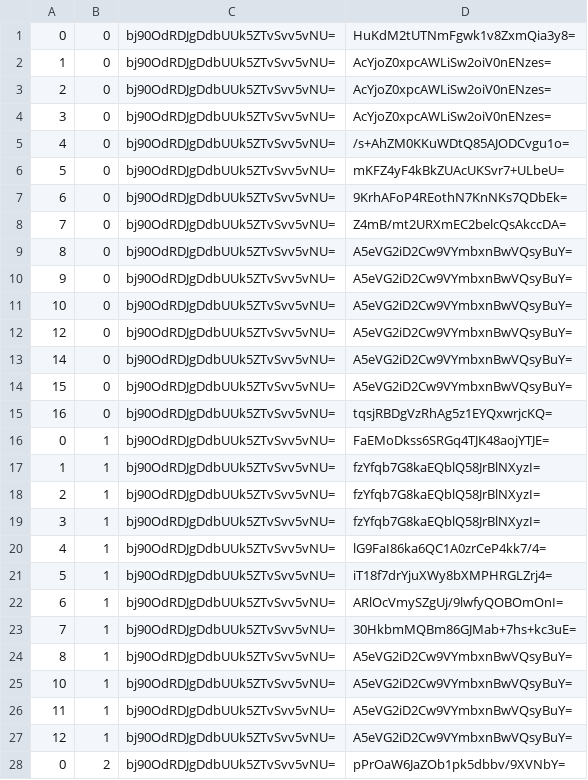
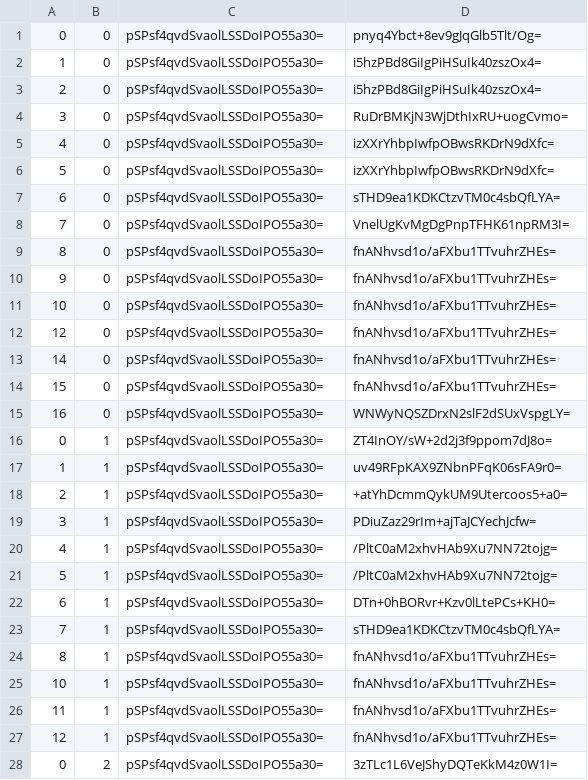
Before and after one commit to counterfitninja/chilled-end, a CSV file: tiles/zoom.-1/metadata/k.0.0.csv, drawn as a sheet; only a part is shown; the diff covers the shown part only.

```diff
--- a/tiles/zoom.-1/metadata/k.0.0.csv
+++ b/tiles/zoom.-1/metadata/k.0.0.csv
@@ -1,28 +1,28 @@
-0,0,bj90OdRDJgDdbUUk5ZTvSvv5vNU=,HuKdM2tUTNmFgwk1v8ZxmQia3y8=
-1,0,bj90OdRDJgDdbUUk5ZTvSvv5vNU=,AcYjoZ0xpcAWLiSw2oiV0nENzes=
-2,0,bj90OdRDJgDdbUUk5ZTvSvv5vNU=,AcYjoZ0xpcAWLiSw2oiV0nENzes=
-3,0,bj90OdRDJgDdbUUk5ZTvSvv5vNU=,AcYjoZ0xpcAWLiSw2oiV0nENzes=
-4,0,bj90OdRDJgDdbUUk5ZTvSvv5vNU=,/s+AhZM0KKuWDtQ85AJODCvgu1o=
-5,0,bj90OdRDJgDdbUUk5ZTvSvv5vNU=,mKFZ4yF4kBkZUAcUKSvr7+ULbeU=
-6,0,bj90OdRDJgDdbUUk5ZTvSvv5vNU=,9KrhAFoP4REothN7KnNKs7QDbEk=
-7,0,bj90OdRDJgDdbUUk5ZTvSvv5vNU=,Z4mB/mt2URXmEC2belcQsAkccDA=
-8,0,bj90OdRDJgDdbUUk5ZTvSvv5vNU=,A5eVG2iD2Cw9VYmbxnBwVQsyBuY=
-9,0,bj90OdRDJgDdbUUk5ZTvSvv5vNU=,A5eVG2iD2Cw9VYmbxnBwVQsyBuY=
-10,0,bj90OdRDJgDdbUUk5ZTvSvv5vNU=,A5eVG2iD2Cw9VYmbxnBwVQsyBuY=
-12,0,bj90OdRDJgDdbUUk5ZTvSvv5vNU=,A5eVG2iD2Cw9VYmbxnBwVQsyBuY=
-14,0,bj90OdRDJgDdbUUk5ZTvSvv5vNU=,A5eVG2iD2Cw9VYmbxnBwVQsyBuY=
-15,0,bj90OdRDJgDdbUUk5ZTvSvv5vNU=,A5eVG2iD2Cw9VYmbxnBwVQsyBuY=
-16,0,bj90OdRDJgDdbUUk5ZTvSvv5vNU=,tqsjRBDgVzRhAg5z1EYQxwrjcKQ=
-0,1,bj90OdRDJgDdbUUk5ZTvSvv5vNU=,FaEMoDkss6SRGq4TJK48aojYTJE=
-1,1,bj90OdRDJgDdbUUk5ZTvSvv5vNU=,fzYfqb7G8kaEQblQ58JrBlNXyzI=
-2,1,bj90OdRDJgDdbUUk5ZTvSvv5vNU=,fzYfqb7G8kaEQblQ58JrBlNXyzI=
-3,1,bj90OdRDJgDdbUUk5ZTvSvv5vNU=,fzYfqb7G8kaEQblQ58JrBlNXyzI=
-4,1,bj90OdRDJgDdbUUk5ZTvSvv5vNU=,lG9FaI86ka6QC1A0zrCeP4kk7/4=
-5,1,bj90OdRDJgDdbUUk5ZTvSvv5vNU=,iT18f7drYjuXWy8bXMPHRGLZrj4=
-6,1,bj90OdRDJgDdbUUk5ZTvSvv5vNU=,ARlOcVmySZgUj/9lwfyQOBOmOnI=
-7,1,bj90OdRDJgDdbUUk5ZTvSvv5vNU=,30HkbmMQBm86GJMab+7hs+kc3uE=
-8,1,bj90OdRDJgDdbUUk5ZTvSvv5vNU=,A5eVG2iD2Cw9VYmbxnBwVQsyBuY=
-10,1,bj90OdRDJgDdbUUk5ZTvSvv5vNU=,A5eVG2iD2Cw9VYmbxnBwVQsyBuY=
-11,1,bj90OdRDJgDdbUUk5ZTvSvv5vNU=,A5eVG2iD2Cw9VYmbxnBwVQsyBuY=
-12,1,bj90OdRDJgDdbUUk5ZTvSvv5vNU=,A5eVG2iD2Cw9VYmbxnBwVQsyBuY=
-0,2,bj90OdRDJgDdbUUk5ZTvSvv5vNU=,pPrOaW6JaZOb1pk5dbbv/9XVNbY=
+0,0,pSPsf4qvdSvaolLSSDoIPO55a30=,pnyq4Ybct+8ev9gJqGlb5Tlt/Og=
+1,0,pSPsf4qvdSvaolLSSDoIPO55a30=,i5hzPBd8GiIgPiHSuIk40zszOx4=
+2,0,pSPsf4qvdSvaolLSSDoIPO55a30=,i5hzPBd8GiIgPiHSuIk40zszOx4=
+3,0,pSPsf4qvdSvaolLSSDoIPO55a30=,RuDrBMKjN3WjDthIxRU+uogCvmo=
+4,0,pSPsf4qvdSvaolLSSDoIPO55a30=,izXXrYhbpIwfpOBwsRKDrN9dXfc=
+5,0,pSPsf4qvdSvaolLSSDoIPO55a30=,izXXrYhbpIwfpOBwsRKDrN9dXfc=
+6,0,pSPsf4qvdSvaolLSSDoIPO55a30=,sTHD9ea1KDKCtzvTM0c4sbQfLYA=
+7,0,pSPsf4qvdSvaolLSSDoIPO55a30=,VnelUgKvMgDgPnpTFHK61npRM3I=
+8,0,pSPsf4qvdSvaolLSSDoIPO55a30=,fnANhvsd1o/aFXbu1TTvuhrZHEs=
+9,0,pSPsf4qvdSvaolLSSDoIPO55a30=,fnANhvsd1o/aFXbu1TTvuhrZHEs=
+10,0,pSPsf4qvdSvaolLSSDoIPO55a30=,fnANhvsd1o/aFXbu1TTvuhrZHEs=
+12,0,pSPsf4qvdSvaolLSSDoIPO55a30=,fnANhvsd1o/aFXbu1TTvuhrZHEs=
+14,0,pSPsf4qvdSvaolLSSDoIPO55a30=,fnANhvsd1o/aFXbu1TTvuhrZHEs=
+15,0,pSPsf4qvdSvaolLSSDoIPO55a30=,fnANhvsd1o/aFXbu1TTvuhrZHEs=
+16,0,pSPsf4qvdSvaolLSSDoIPO55a30=,WNWyNQSZDrxN2slF2dSUxVspgLY=
+0,1,pSPsf4qvdSvaolLSSDoIPO55a30=,ZT4InOY/sW+2d2j3f9ppom7dJ8o=
+1,1,pSPsf4qvdSvaolLSSDoIPO55a30=,uv49RFpKAX9ZNbnPFqK06sFA9r0=
+2,1,pSPsf4qvdSvaolLSSDoIPO55a30=,+atYhDcmmQykUM9Utercoos5+a0=
+3,1,pSPsf4qvdSvaolLSSDoIPO55a30=,PDiuZaz29rIm+ajTaJCYechJcfw=
+4,1,pSPsf4qvdSvaolLSSDoIPO55a30=,/PltC0aM2xhvHAb9Xu7NN72tojg=
+5,1,pSPsf4qvdSvaolLSSDoIPO55a30=,/PltC0aM2xhvHAb9Xu7NN72tojg=
+6,1,pSPsf4qvdSvaolLSSDoIPO55a30=,DTn+0hBORvr+Kzv0lLtePCs+KH0=
+7,1,pSPsf4qvdSvaolLSSDoIPO55a30=,sTHD9ea1KDKCtzvTM0c4sbQfLYA=
+8,1,pSPsf4qvdSvaolLSSDoIPO55a30=,fnANhvsd1o/aFXbu1TTvuhrZHEs=
+10,1,pSPsf4qvdSvaolLSSDoIPO55a30=,fnANhvsd1o/aFXbu1TTvuhrZHEs=
+11,1,pSPsf4qvdSvaolLSSDoIPO55a30=,fnANhvsd1o/aFXbu1TTvuhrZHEs=
+12,1,pSPsf4qvdSvaolLSSDoIPO55a30=,fnANhvsd1o/aFXbu1TTvuhrZHEs=
+0,2,pSPsf4qvdSvaolLSSDoIPO55a30=,3zTLc1L6VeJShyDQTeKkM4z0W1I=
```
Also changed, not shown: 124 edited cells elsewhere in this file, tiles/zoom.-1/metadata/k.-1.-1.csv, tiles/zoom.-1/metadata/k.-1.0.csv, 32 other files.
